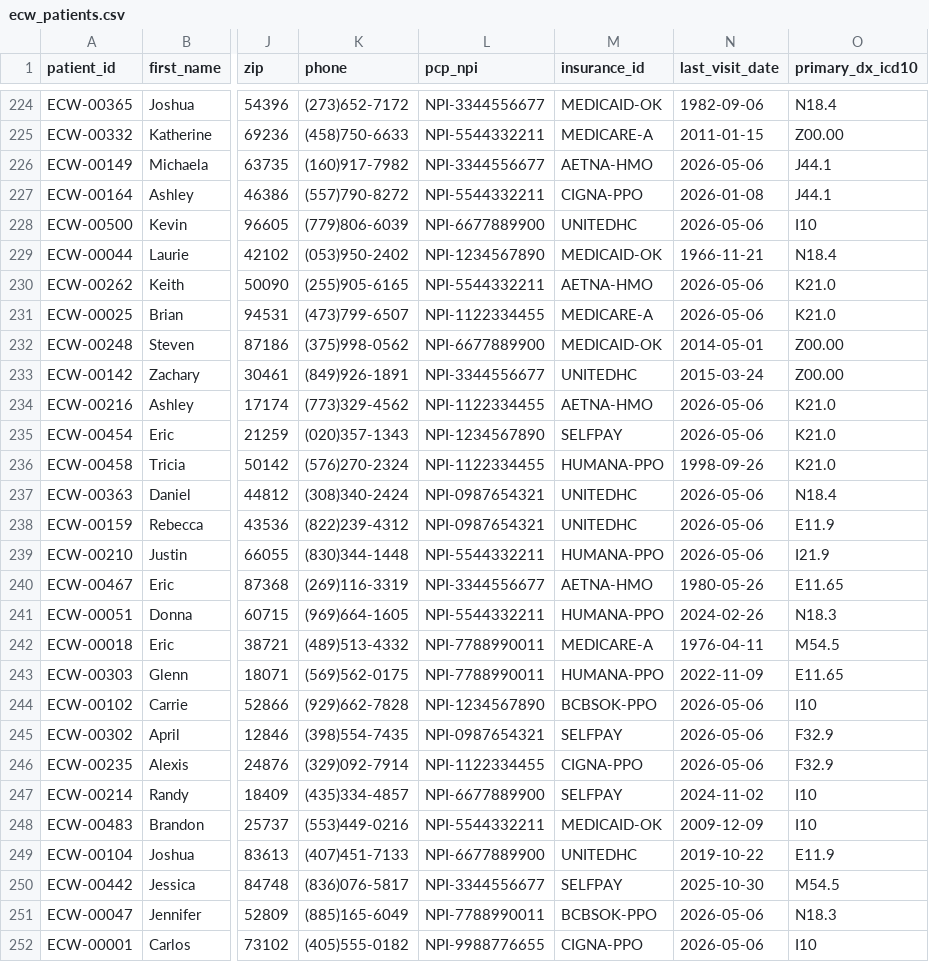
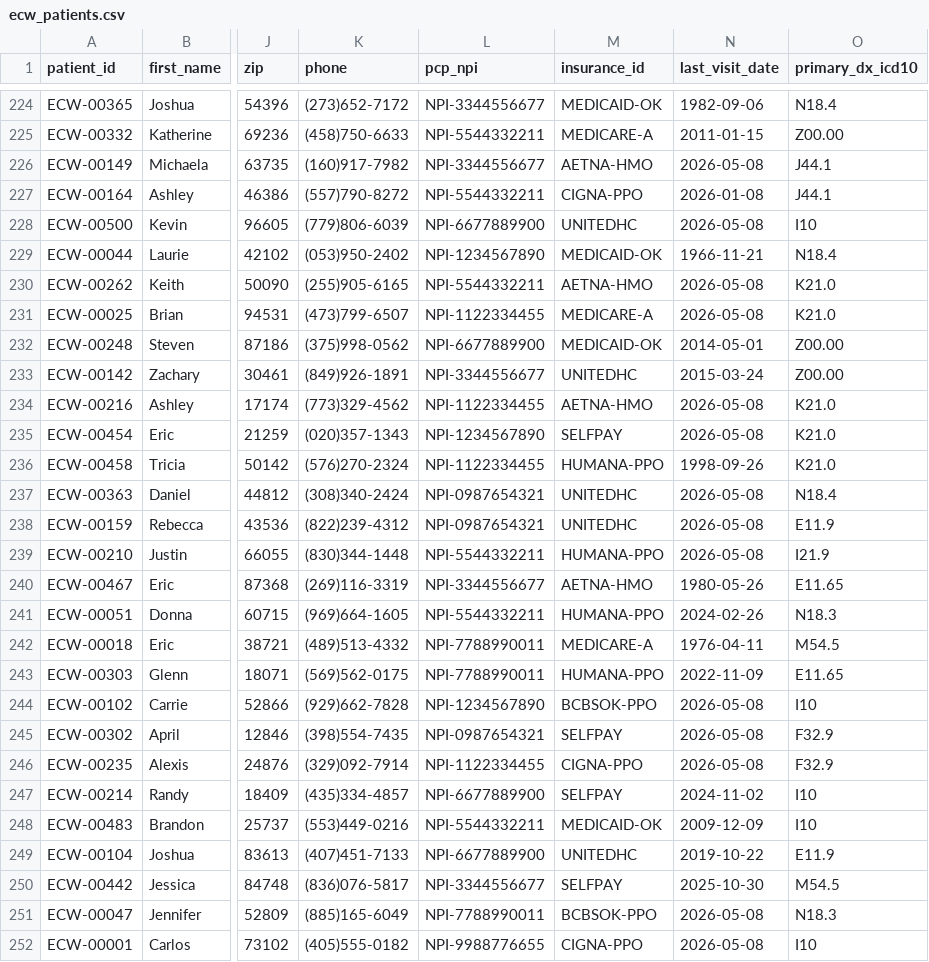
Before and after one commit to informatiq-ai/fhir-data-pipeline, a CSV file: data/synthetic/ecw_patients.csv, drawn as a sheet; only a part is shown, gaps mark what is left out; the diff covers the shown part only; the diff names each change by its address in the sheet, - before the commit and + after, or states it on an @@ line.

```diff
--- a/data/synthetic/ecw_patients.csv
+++ b/data/synthetic/ecw_patients.csv
-N226 (last_visit_date): 2026-05-06
+N226 (last_visit_date): 2026-05-08
-N228 (last_visit_date): 2026-05-06
+N228 (last_visit_date): 2026-05-08
-N230:N231 (last_visit_date): 2026-05-06
+N230:N231 (last_visit_date): 2026-05-08
-N234:N235 (last_visit_date): 2026-05-06
+N234:N235 (last_visit_date): 2026-05-08
-N237:N239 (last_visit_date): 2026-05-06
+N237:N239 (last_visit_date): 2026-05-08
-N244:N246 (last_visit_date): 2026-05-06
+N244:N246 (last_visit_date): 2026-05-08
-N251:N252 (last_visit_date): 2026-05-06
+N251:N252 (last_visit_date): 2026-05-08
```
Also changed, not shown: 128 edited cells elsewhere in this file.
